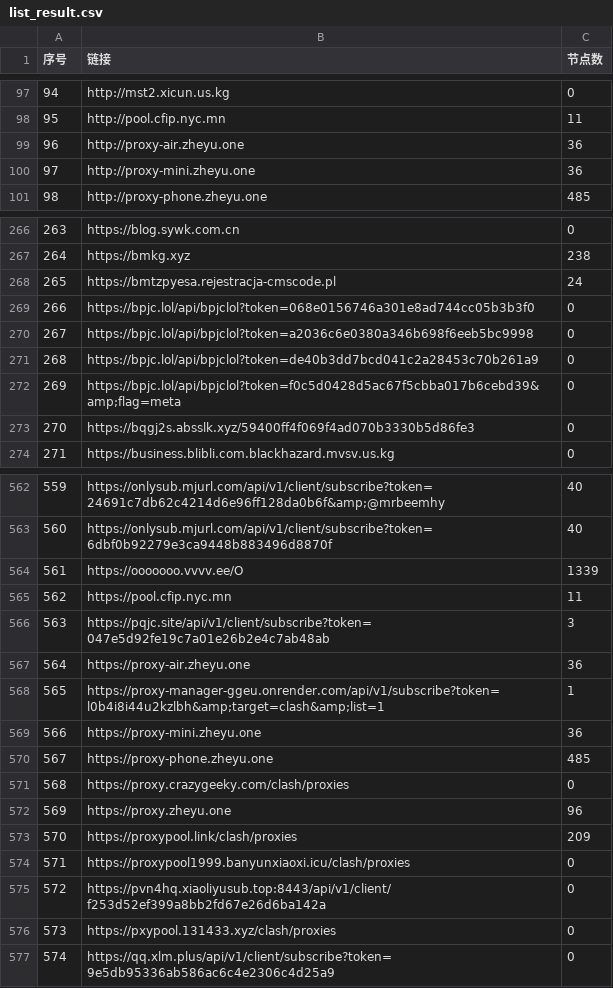
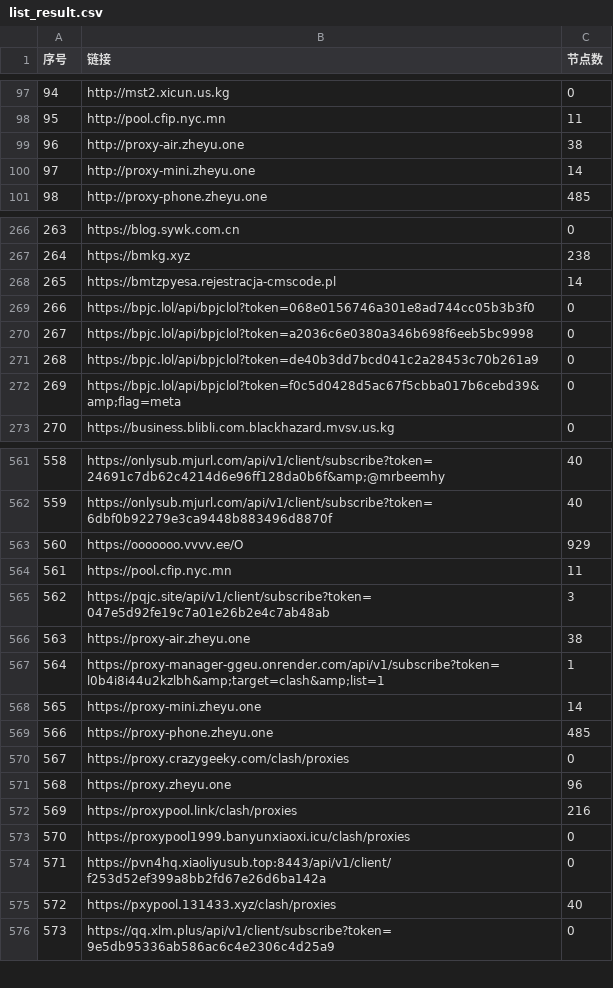
Before and after one commit to 3878590578/NoMoreWalls, a CSV file: list_result.csv, drawn as a sheet; only a part is shown, gaps mark what is left out; removed rows and columns are numbered as before the commit, all else as after; the diff covers the shown part only; the diff names each change by its address in the sheet, - before the commit and + after, or states it on an @@ line.

```diff
--- a/list_result.csv
+++ b/list_result.csv
-C99 (节点数): 36
+C99 (节点数): 38
-C100 (节点数): 36
+C100 (节点数): 14
@@ column A (序号) renumbered between rows 188 and 751 @@
-C268 (节点数): 24
+C268 (节点数): 14
-row 273: 270 | https://bqgj2s.absslk.xyz/59400ff4f069f4ad070b3330b5d86fe3 | 0
-C563 (节点数): 1339
+C563 (节点数): 929
-C566 (节点数): 36
+C566 (节点数): 38
-C568 (节点数): 36
+C568 (节点数): 14
-C572 (节点数): 209
+C572 (节点数): 216
-C575 (节点数): 0
+C575 (节点数): 40
```
Also changed, not shown: 2 added rows, 1 removed row and 26 edited cells elsewhere in this file, 49 other files.
